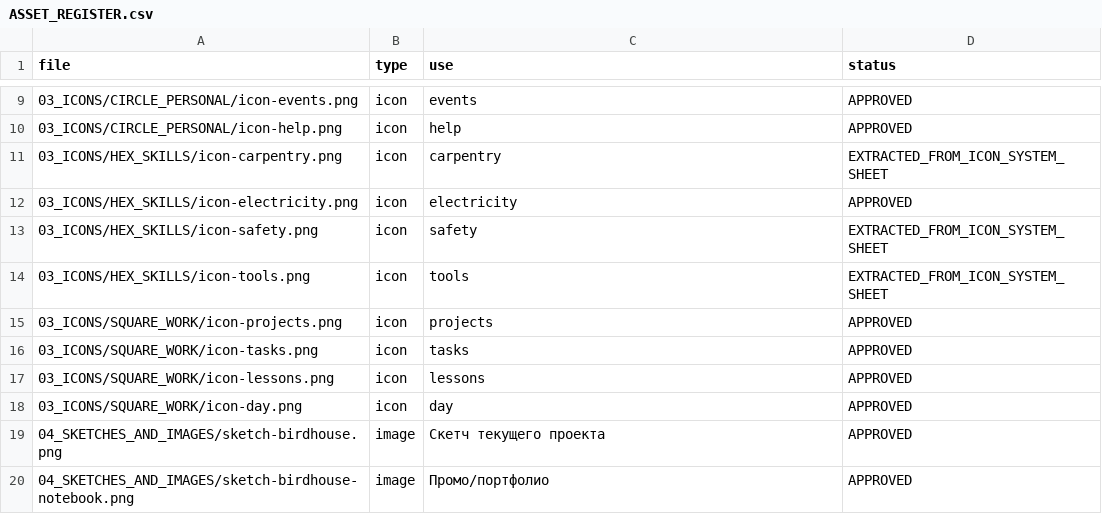
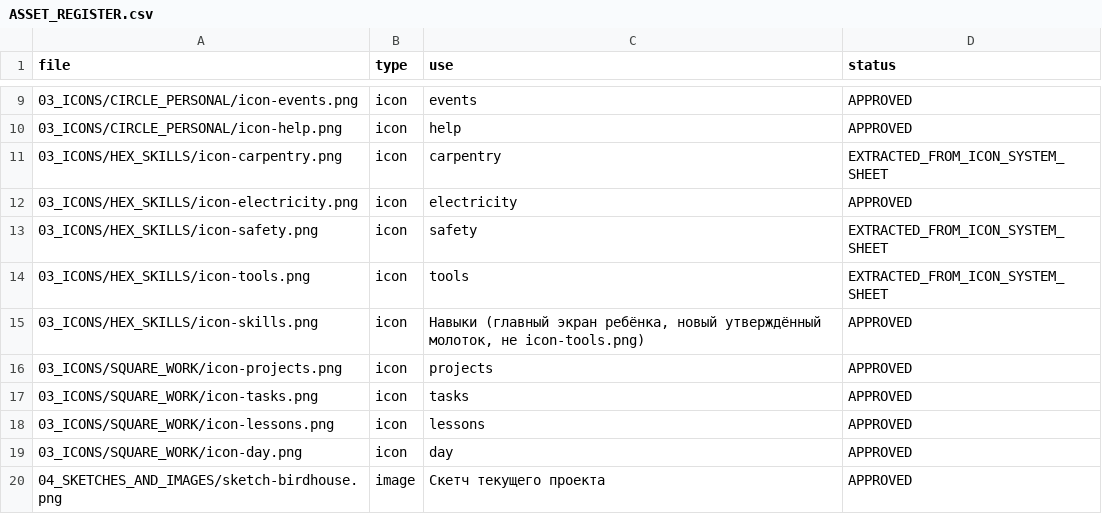
Before and after one commit to Victyk63ru/garazh-63, a CSV file: assets/00_RULES/ASSET_REGISTER.csv, drawn as a sheet; only a part is shown, gaps mark what is left out; the shorter side is filled out with more unchanged rows; the diff names each change by its address in the sheet, - before the commit and + after, or states it on an @@ line.

```diff
--- a/assets/00_RULES/ASSET_REGISTER.csv
+++ b/assets/00_RULES/ASSET_REGISTER.csv
+row 15: 03_ICONS/HEX_SKILLS/icon-skills.png | icon | Навыки (главный экран ребёнка, новый утверждённый молоток, не icon-tools.png) | APPROVED
```
Also changed, not shown: 19 other files.
